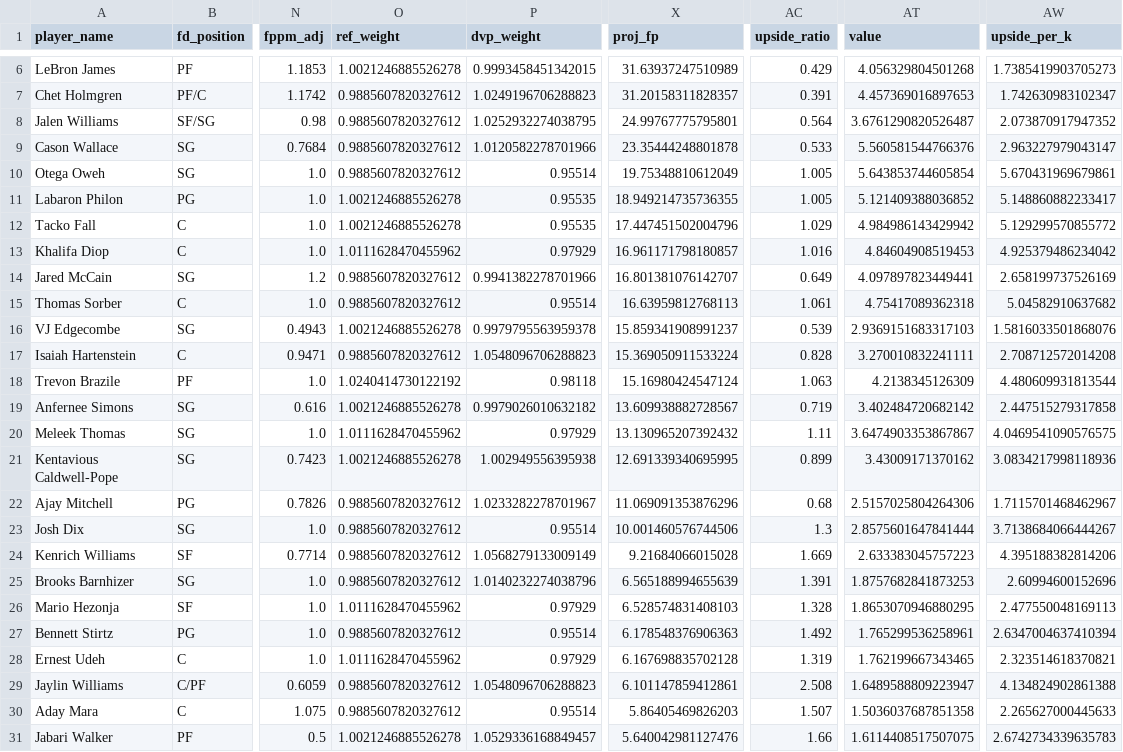
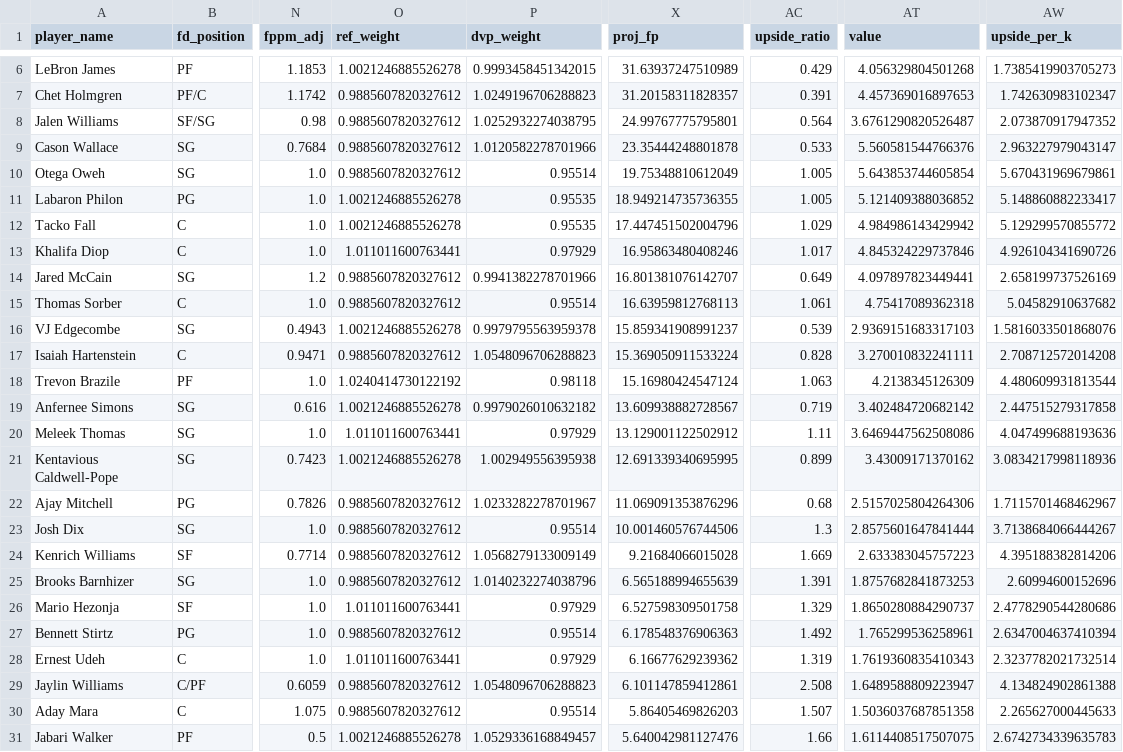
Before and after one commit to rakimr/PIRTDICA, a CSV file: dfs_players_valued.csv, drawn as a sheet; only a part is shown, gaps mark what is left out; the diff names each change by its address in the sheet, - before the commit and + after, or states it on an @@ line.

```diff
--- a/dfs_players_valued.csv
+++ b/dfs_players_valued.csv
-O13 (ref_weight): 1.0111628470455962
+O13 (ref_weight): 1.011011600763441
-X13 (proj_fp): 16.961171798180857
+X13 (proj_fp): 16.95863480408246
-AC13 (upside_ratio): 1.016
+AC13 (upside_ratio): 1.017
-AT13 (value): 4.84604908519453
+AT13 (value): 4.845324229737846
-AW13 (upside_per_k): 4.925379486234042
+AW13 (upside_per_k): 4.926104341690726
-O20 (ref_weight): 1.0111628470455962
+O20 (ref_weight): 1.011011600763441
-X20 (proj_fp): 13.130965207392432
+X20 (proj_fp): 13.129001122502912
-AT20 (value): 3.6474903353867867
+AT20 (value): 3.6469447562508086
-AW20 (upside_per_k): 4.0469541090576575
+AW20 (upside_per_k): 4.047499688193636
-O26 (ref_weight): 1.0111628470455962
+O26 (ref_weight): 1.011011600763441
-X26 (proj_fp): 6.528574831408103
+X26 (proj_fp): 6.527598309501758
-AC26 (upside_ratio): 1.328
+AC26 (upside_ratio): 1.329
-AT26 (value): 1.8653070946880295
+AT26 (value): 1.8650280884290737
-AW26 (upside_per_k): 2.477550048169113
+AW26 (upside_per_k): 2.4778290544280686
-O28 (ref_weight): 1.0111628470455962
+O28 (ref_weight): 1.011011600763441
-X28 (proj_fp): 6.167698835702128
+X28 (proj_fp): 6.16677629239362
-AT28 (value): 1.762199667343465
+AT28 (value): 1.7619360835410343
-AW28 (upside_per_k): 2.323514618370821
+AW28 (upside_per_k): 2.3237782021732514
```
Also changed, not shown: dfs_players.csv, ownership_projections.csv, 1 other file.
